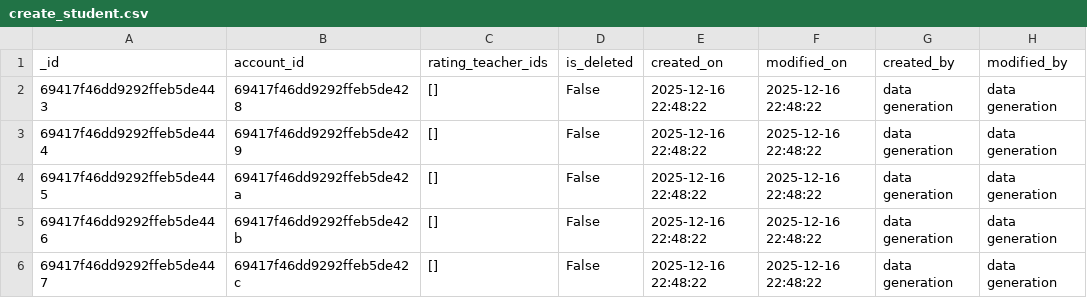
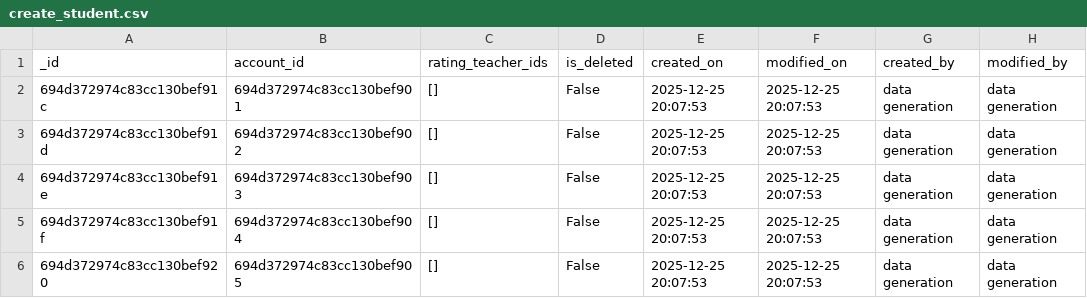
Before and after one commit to pannguyen2001/gen_data_tool, a CSV file: src/gen_data_sample/create_student.csv, drawn as a sheet.

```diff
--- a/src/gen_data_sample/create_student.csv
+++ b/src/gen_data_sample/create_student.csv
@@ -1,6 +1,6 @@
 _id,account_id,rating_teacher_ids,is_deleted,created_on,modified_on,created_by,modified_by
-69417f46dd9292ffeb5de443,69417f46dd9292ffeb5de428,[],False,2025-12-16 22:48:22,2025-12-16 22:48:22,data generation,data generation
-69417f46dd9292ffeb5de444,69417f46dd9292ffeb5de429,[],False,2025-12-16 22:48:22,2025-12-16 22:48:22,data generation,data generation
-69417f46dd9292ffeb5de445,69417f46dd9292ffeb5de42a,[],False,2025-12-16 22:48:22,2025-12-16 22:48:22,data generation,data generation
-69417f46dd9292ffeb5de446,69417f46dd9292ffeb5de42b,[],False,2025-12-16 22:48:22,2025-12-16 22:48:22,data generation,data generation
-69417f46dd9292ffeb5de447,69417f46dd9292ffeb5de42c,[],False,2025-12-16 22:48:22,2025-12-16 22:48:22,data generation,data generation
+694d372974c83cc130bef91c,694d372974c83cc130bef901,[],False,2025-12-25 20:07:53,2025-12-25 20:07:53,data generation,data generation
+694d372974c83cc130bef91d,694d372974c83cc130bef902,[],False,2025-12-25 20:07:53,2025-12-25 20:07:53,data generation,data generation
+694d372974c83cc130bef91e,694d372974c83cc130bef903,[],False,2025-12-25 20:07:53,2025-12-25 20:07:53,data generation,data generation
+694d372974c83cc130bef91f,694d372974c83cc130bef904,[],False,2025-12-25 20:07:53,2025-12-25 20:07:53,data generation,data generation
+694d372974c83cc130bef920,694d372974c83cc130bef905,[],False,2025-12-25 20:07:53,2025-12-25 20:07:53,data generation,data generation
```
Also changed, not shown: src/gen_data_sample/create_account.csv, src/gen_data_sample/create_course_category.csv, 28 other files.
